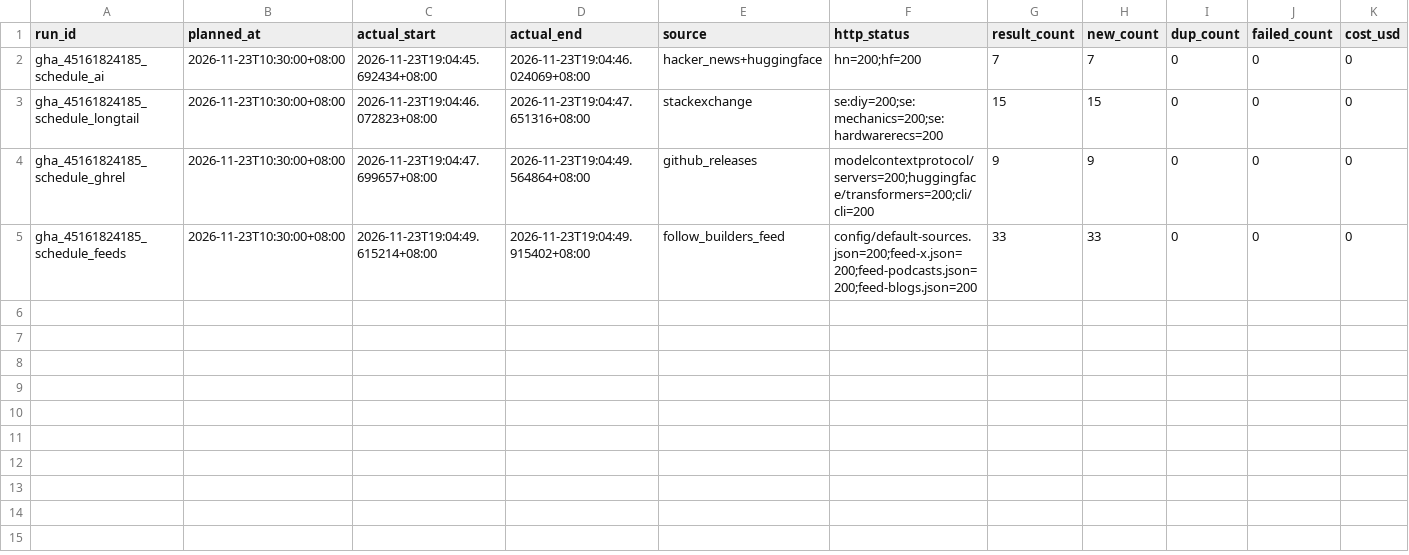
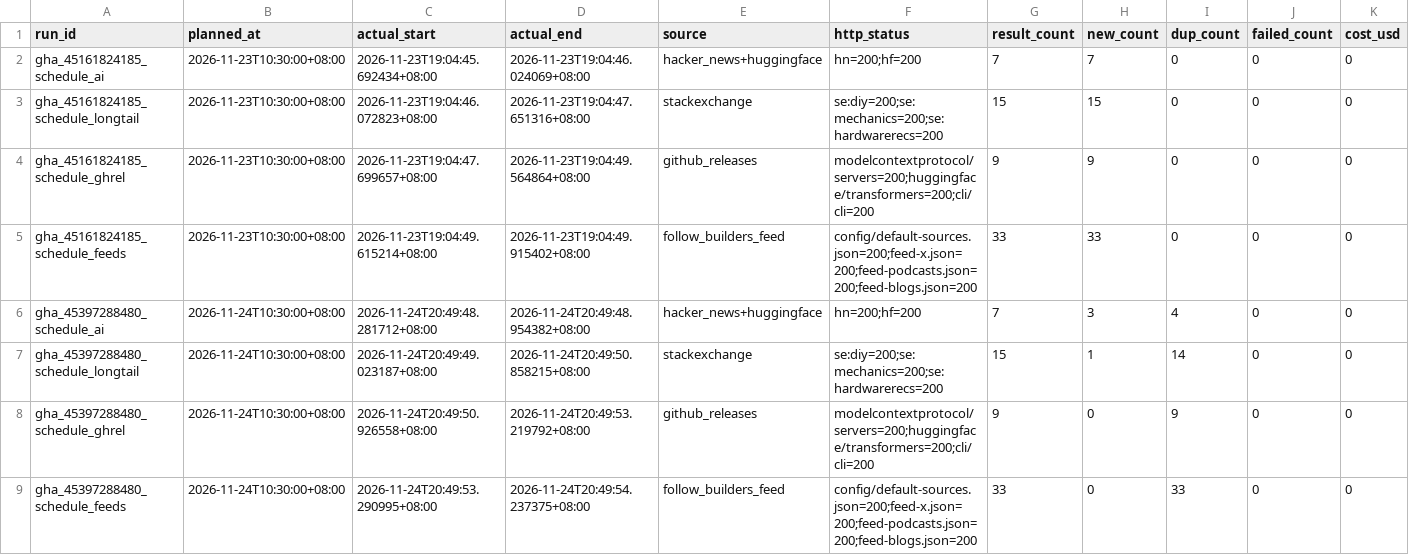
Before and after one commit to pzfute/weekly-public-intel, a CSV file: data/ledger.csv, drawn as a sheet; only a part is shown; rows hold the shown columns only; the diff names each change by its address in the sheet, - before the commit and + after, or states it on an @@ line.

```diff
--- a/data/ledger.csv
+++ b/data/ledger.csv
+row 6: gha_45397288480_schedule_ai | 2026-11-24T10:30:00+08:00 | 2026-11-24T20:49:48.281712+08:00 | 2026-11-24T20:49:48.954382+08:00 | hacker_news+huggingface | hn=200;hf=200 | 7 | 3 | 4 | 0 | 0
+row 7: gha_45397288480_schedule_longtail | 2026-11-24T10:30:00+08:00 | 2026-11-24T20:49:49.023187+08:00 | 2026-11-24T20:49:50.858215+08:00 | stackexchange | se:diy=200;se:mechanics=200;se:hardwarerecs=200 | 15 | 1 | 14 | 0 | 0
+row 8: gha_45397288480_schedule_ghrel | 2026-11-24T10:30:00+08:00 | 2026-11-24T20:49:50.926558+08:00 | 2026-11-24T20:49:53.219792+08:00 | github_releases | modelcontextprotocol/servers=200;huggingface/transformers=200;cli/cli=200 | 9 | 0 | 9 | 0 | 0
+row 9: gha_45397288480_schedule_feeds | 2026-11-24T10:30:00+08:00 | 2026-11-24T20:49:53.290995+08:00 | 2026-11-24T20:49:54.237375+08:00 | follow_builders_feed | config/default-sources.json=200;feed-x.json=200;feed-podcasts.json=200;feed-blogs.json=200 | 33 | 0 | 33 | 0 | 0
```
Also changed, not shown: 8 other files.
